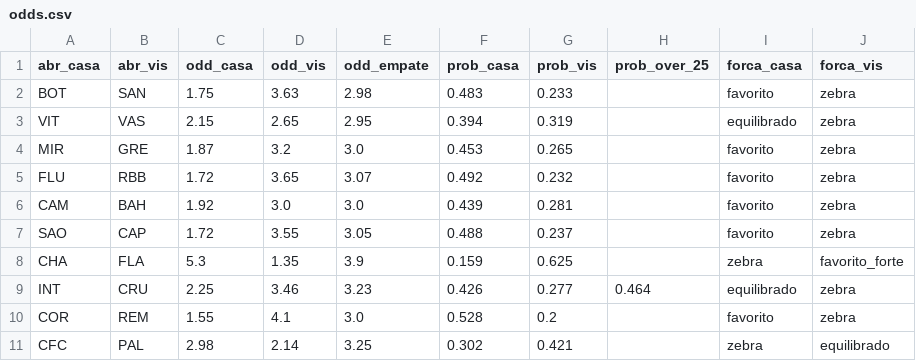
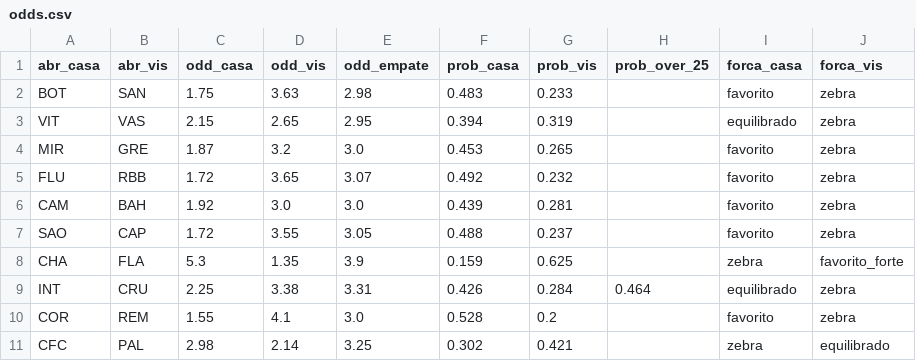
Before and after one commit to FilipeNamorato/namoratosdashboard, a CSV file: docs/data/current/odds.csv, drawn as a sheet; only a part is shown; the diff names each change by its address in the sheet, - before the commit and + after, or states it on an @@ line.

```diff
--- a/docs/data/current/odds.csv
+++ b/docs/data/current/odds.csv
-D9 (odd_vis): 3.46
+D9 (odd_vis): 3.38
-E9 (odd_empate): 3.23
+E9 (odd_empate): 3.31
-G9 (prob_vis): 0.277
+G9 (prob_vis): 0.284
```
Also changed, not shown: docs/data/current/atletas.csv, docs/data/current/log.csv, 8 other files.
